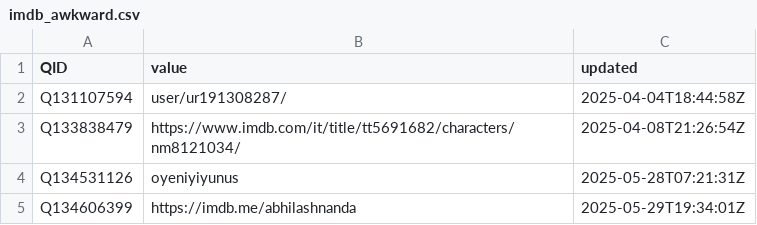
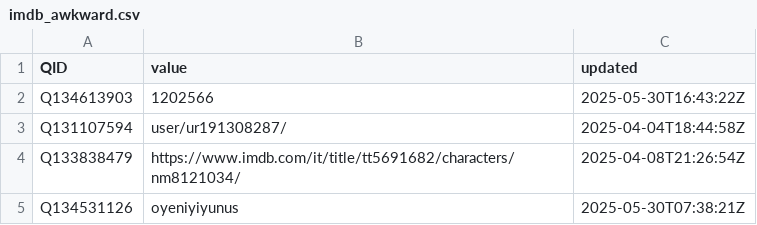
Before and after one commit to jacobmgreer/Nitrate-Datasets, a CSV file: imdb_awkward.csv, drawn as a sheet.

Commit message:
add data

```diff
--- a/imdb_awkward.csv
+++ b/imdb_awkward.csv
@@ -1,5 +1,5 @@
 QID,value,updated
+Q134613903,1202566,2025-05-30T16:43:22Z
 Q131107594,user/ur191308287/,2025-04-04T18:44:58Z
 Q133838479,https://www.imdb.com/it/title/tt5691682/characters/nm8121034/,2025-04-08T21:26:54Z
-Q134531126,oyeniyiyunus,2025-05-28T07:21:31Z
-Q134606399,https://imdb.me/abhilashnanda,2025-05-29T19:34:01Z
+Q134531126,oyeniyiyunus,2025-05-30T07:38:21Z
```
Also changed, not shown: 51 other files.
